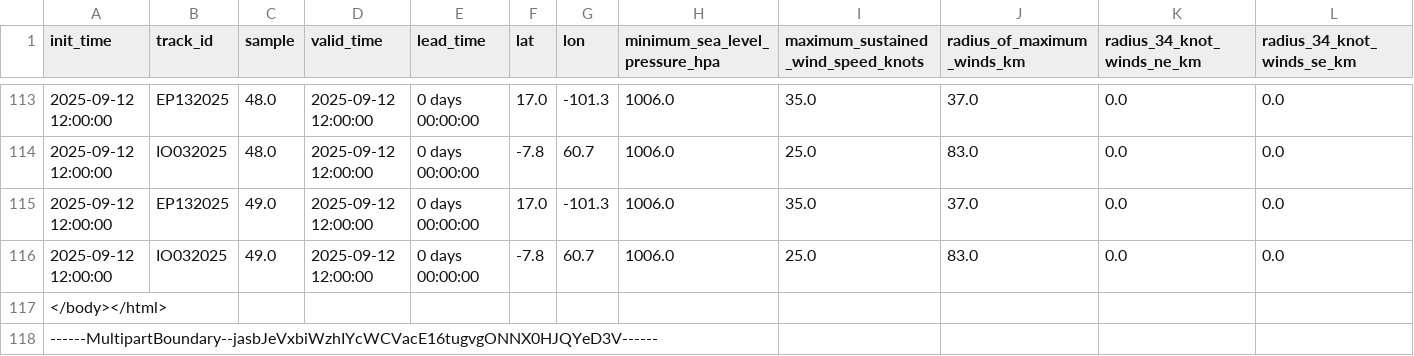
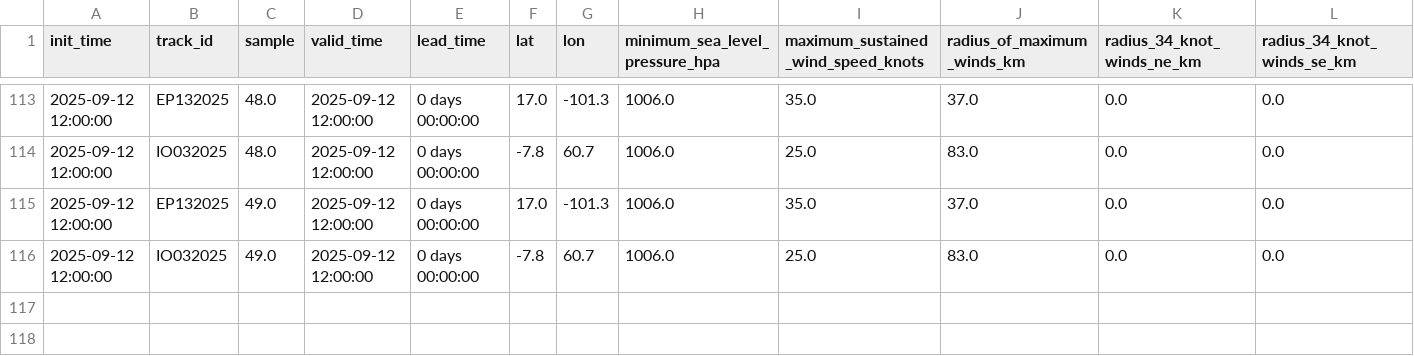
Before and after one commit to BunnHack/S, a CSV file: deepmind.google.com_science_weatherlab_download_cyclones_FNV3_ensemble_paired_csv_FNV3_2025_09_12T12_00_paired.csv, drawn as a sheet; only a part is shown, gaps mark what is left out; rows hold the shown columns only; the diff names each change by its address in the sheet, - before the commit and + after, or states it on an @@ line.

Commit message:
Update deepmind.google.com_science_weatherlab_download_cyclones_FNV3_ensemble_paired_csv_FNV3_2025_09_12T12_00_paired.csv

```diff
--- a/deepmind.google.com_science_weatherlab_download_cyclones_FNV3_ensemble_paired_csv_FNV3_2025_09_12T12_00_paired.csv
+++ b/deepmind.google.com_science_weatherlab_download_cyclones_FNV3_ensemble_paired_csv_FNV3_2025_09_12T12_00_paired.csv
-row 117: </body></html>
-row 118: ------MultipartBoundary--jasbJeVxbiWzhIYcWCVacE16tugvgONNX0HJQYeD3V------
```
